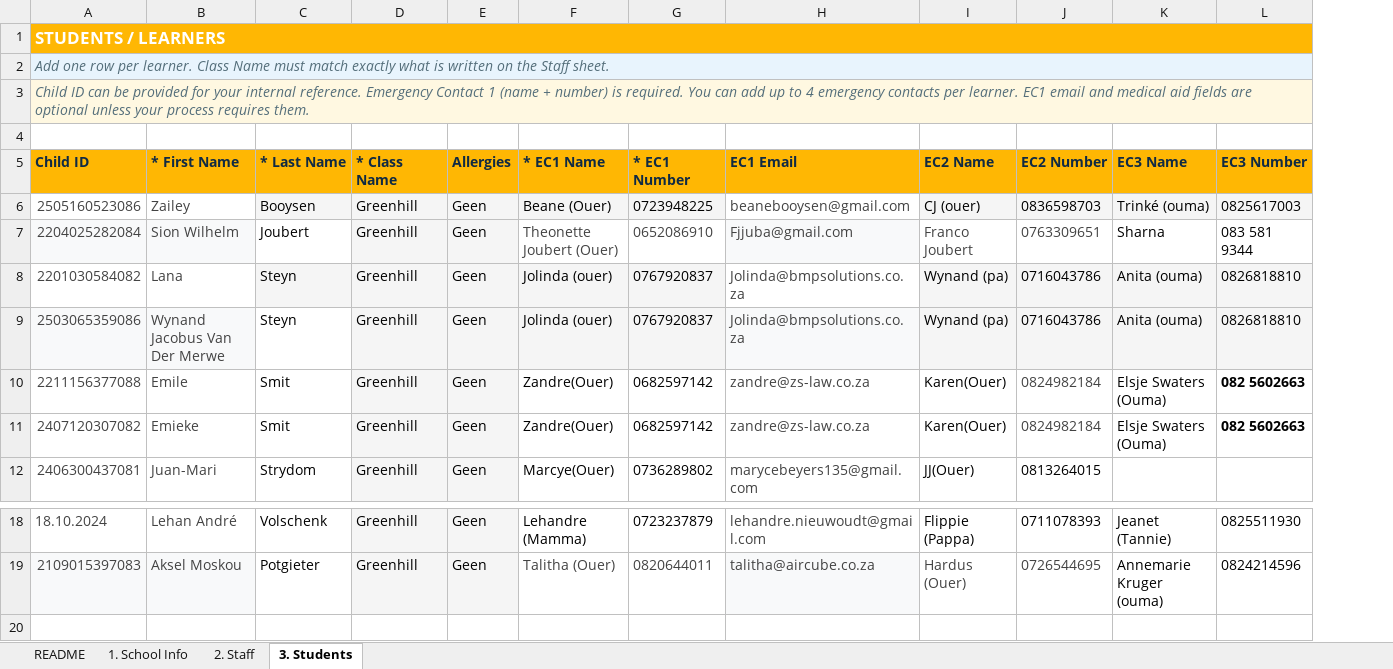
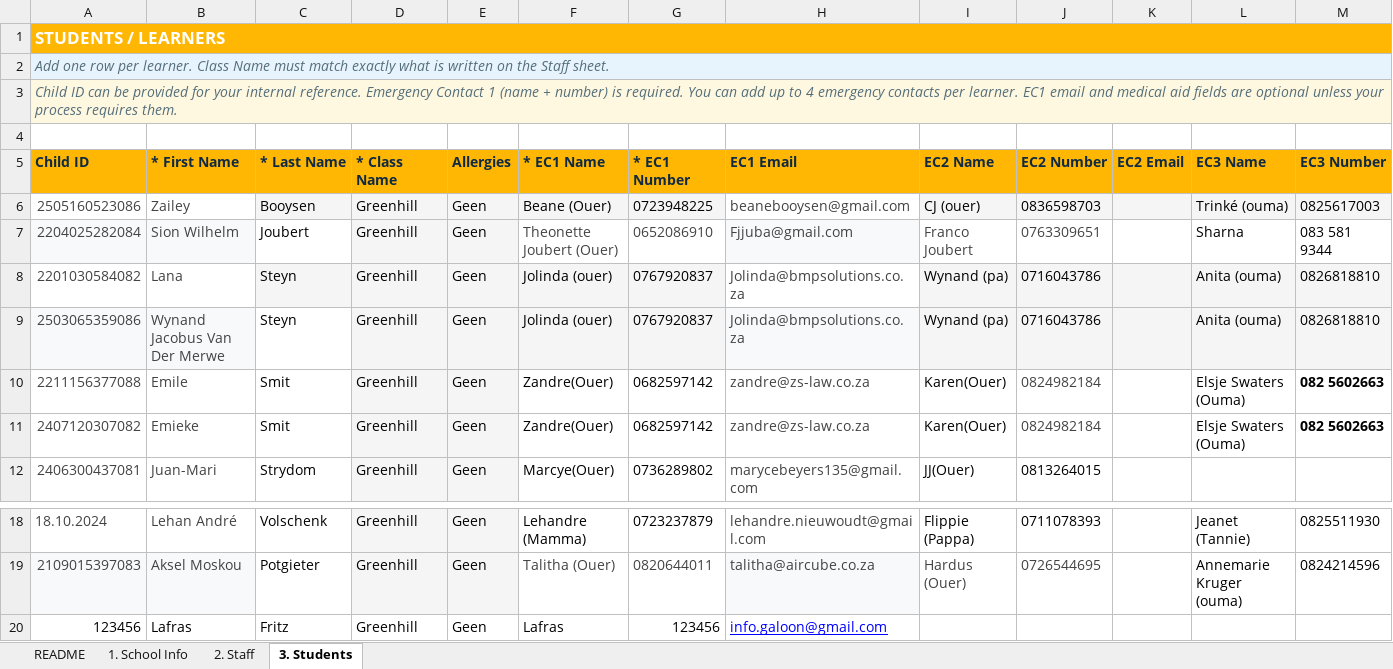
Before and after one commit to Lafras28/10_School_App, an Excel workbook: GreenhillOboarding.xlsx, sheet 3. Students, drawn as a sheet; only a part is shown, gaps mark what is left out; values as stored, in another font and other column widths than the file's, no borders; rows hold the shown columns only; the diff names each change by its address in the sheet, - before the commit and + after, or states it on an @@ line.

```diff
--- a/GreenhillOboarding.xlsx (sheet 3. Students)
+++ b/GreenhillOboarding.xlsx (sheet 3. Students)
+column K (EC2 Email), empty
+row 20: 123456 | Lafras | Fritz | Greenhill | Geen | Lafras | 123456 | info.galoon@gmail.com
```
Also changed, not shown: SchoolOnboardingTemplate.xlsx, 7 other files.
